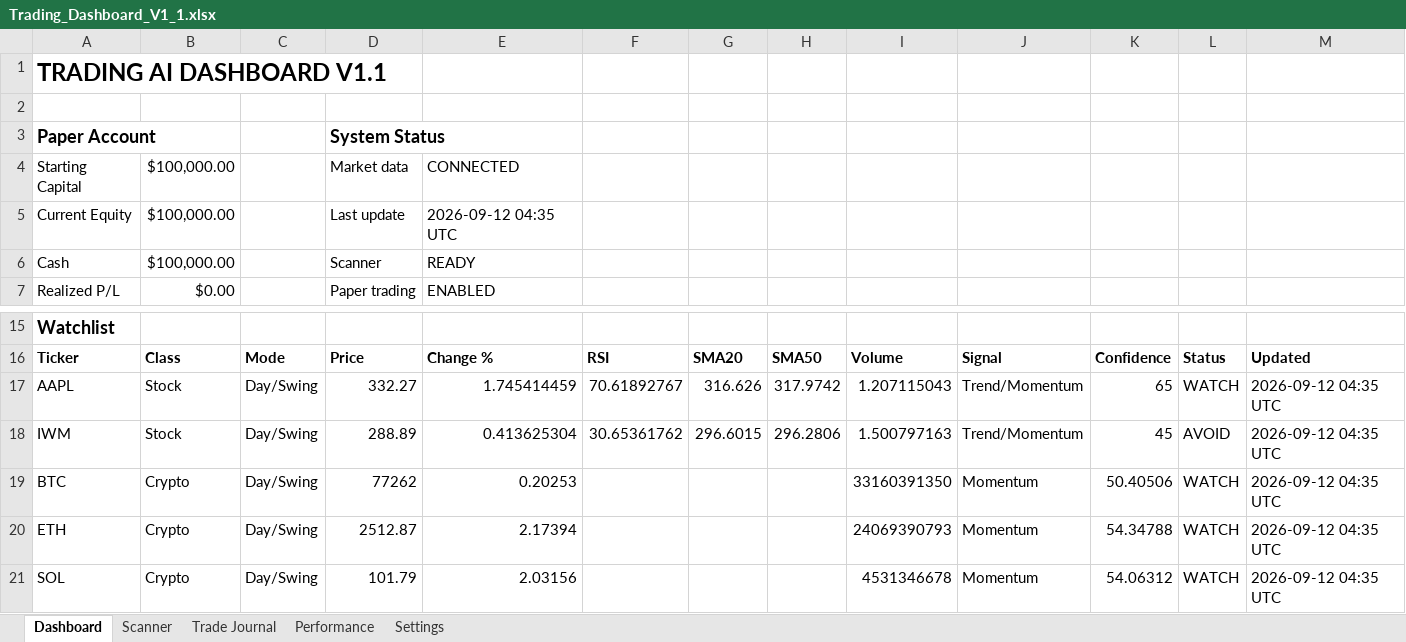
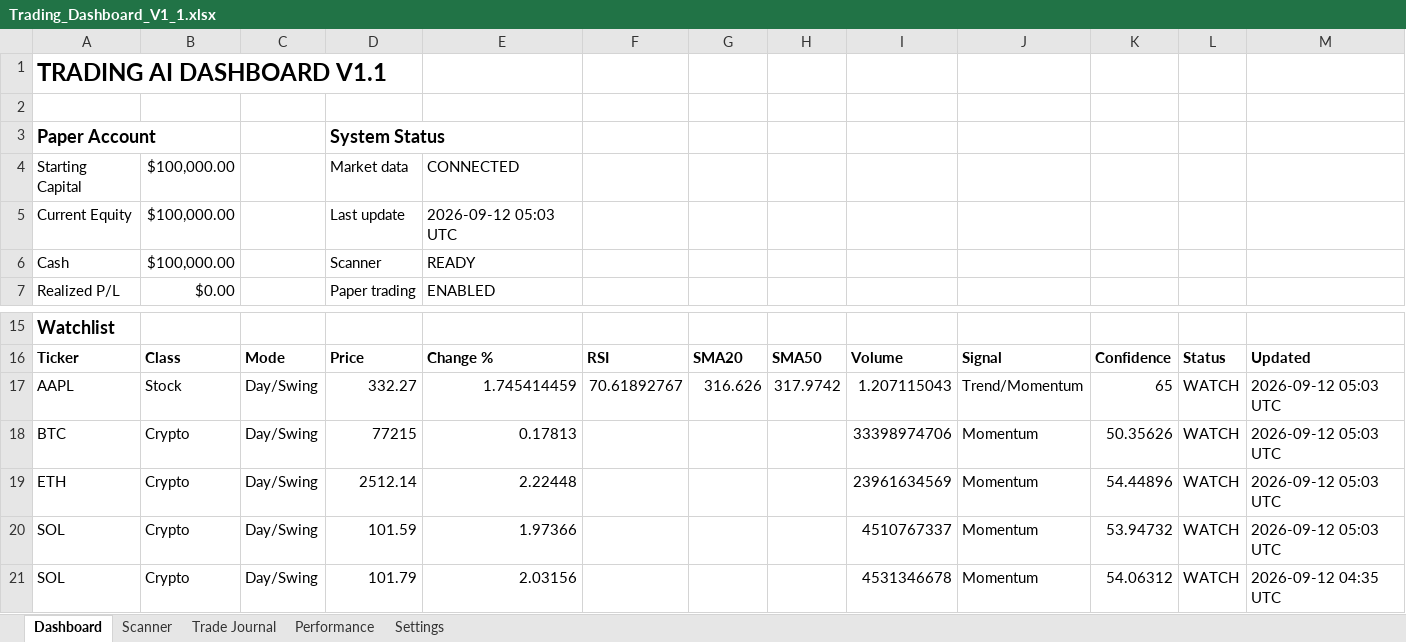
Before and after one commit to Miledy31/TRADING-AI-AGENT, an Excel workbook: Trading_Dashboard_V1_1.xlsx, sheet Dashboard, drawn as a sheet; only a part is shown, gaps mark what is left out; values as stored, in another font and other column widths than the file's, no borders; table styles not drawn; removed rows and columns are numbered as before the commit, all else as after; the diff names each change by its address in the sheet, - before the commit and + after, or states it on an @@ line.

```diff
--- a/Trading_Dashboard_V1_1.xlsx (sheet Dashboard)
+++ b/Trading_Dashboard_V1_1.xlsx (sheet Dashboard)
-E5: 2026-09-12 04:35 UTC
+E5: 2026-09-12 05:03 UTC
-M17: 2026-09-12 04:35 UTC
+M17: 2026-09-12 05:03 UTC
-row 18: IWM | Stock | Day/Swing | 288.89 | 0.413625304 | 30.65361762 | 296.6015 | 296.2806 | 1.500797163 | Trend/Momentum | 45 | AVOID | 2026-09-12 04:35 UTC
-D18: 77262
+D18: 77215
-E18: 0.20253
+E18: 0.17813
-I18: 33160391350
+I18: 33398974706
-K18: 50.40506
+K18: 50.35626
-M18:M19: 2026-09-12 04:35 UTC
+M18:M19: 2026-09-12 05:03 UTC
-D19: 2512.87
+D19: 2512.14
-E19: 2.17394
+E19: 2.22448
-I19: 24069390793
+I19: 23961634569
-K19: 54.34788
+K19: 54.44896
+row 20: SOL | Crypto | Day/Swing | 101.59 | 1.97366 |  |  |  | 4510767337 | Momentum | 53.94732 | WATCH | 2026-09-12 05:03 UTC
```
Also changed, not shown: sheet Scanner.
